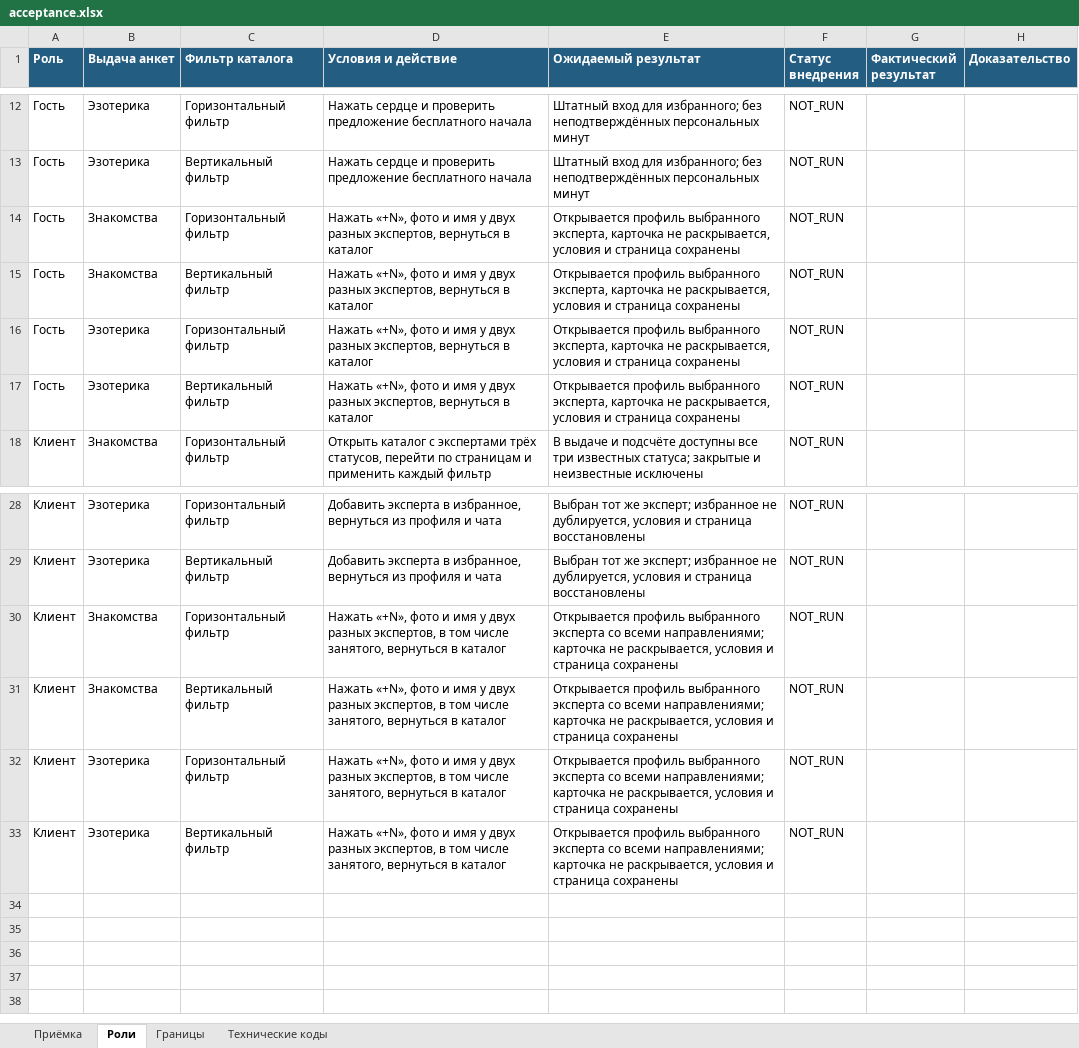
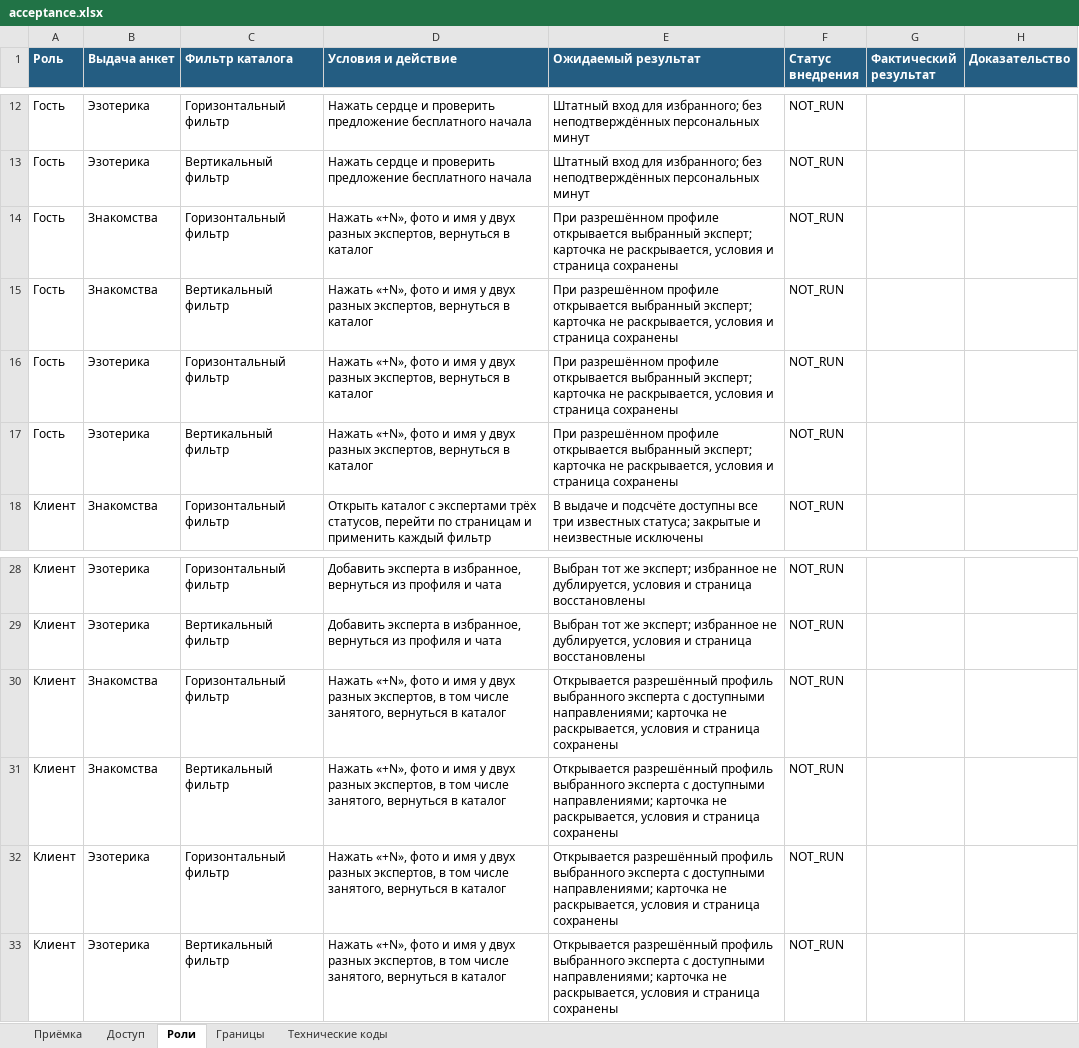
Before and after one commit to cutthreat/confideline, an Excel workbook: deliveries/catalog-development-20261102/results/acceptance.xlsx, sheet Роли, drawn as a sheet; only a part is shown, gaps mark what is left out; values as stored, in another font and other column widths than the file's, no borders; the diff names each change by its address in the sheet, - before the commit and + after, or states it on an @@ line.

```diff
--- a/deliveries/catalog-development-20261102/results/acceptance.xlsx (sheet Роли)
+++ b/deliveries/catalog-development-20261102/results/acceptance.xlsx (sheet Роли)
+sheet tab: Доступ
-E14:E17 (Ожидаемый результат): Открывается профиль выбранного эксперта, карточка не…
+E14:E17 (Ожидаемый результат): При разрешённом профиле открывается выбранный эксперт; карточка не…
-E30:E33 (Ожидаемый результат): Открывается профиль выбранного эксперта со всеми направлениями; карточка…
+E30:E33 (Ожидаемый результат): Открывается разрешённый профиль выбранного эксперта с доступными направлениями; карточка…
```
Also changed, not shown: sheet Приёмка, deliveries/catalog-development-20261102/filter/acceptance.xlsx, 48 other files.
